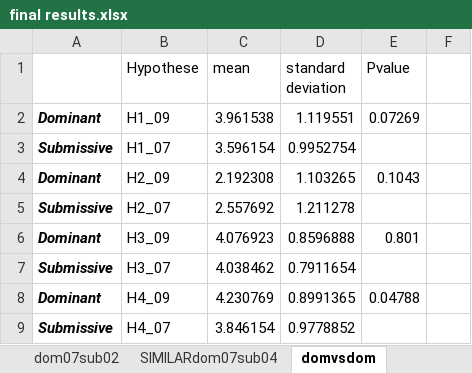
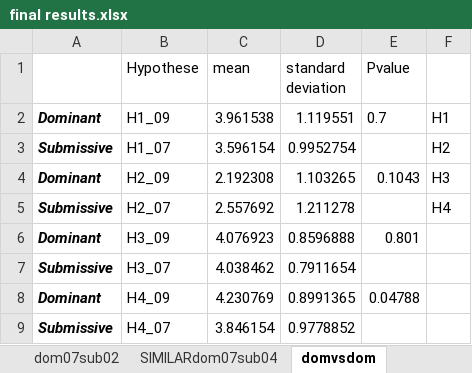
Before and after one commit to Olydia/Discolog, an Excel workbook: cooperativeNegotiation/crowdFlower/Study/Results/final results.xlsx, sheet domvsdom, drawn as a sheet; values as stored, in another font and other column widths than the file's, no borders; charts and pictures not drawn; the diff names each change by its address in the sheet, - before the commit and + after, or states it on an @@ line.

```diff
--- a/cooperativeNegotiation/crowdFlower/Study/Results/final results.xlsx (sheet domvsdom)
+++ b/cooperativeNegotiation/crowdFlower/Study/Results/final results.xlsx (sheet domvsdom)
-E2 (Pvalue): 0.07269
+E2 (Pvalue): 0.7
-F2: (empty)
+F2: H1
-F3: (empty)
+F3: H2
-F4: (empty)
+F4: H3
-F5: (empty)
+F5: H4
```
Also changed, not shown: sheet dom07sub02, sheet dom07sub04, sheet SIMILARdom07sub04, sheet dom09sub04, charts or pictures, 4 other files.
